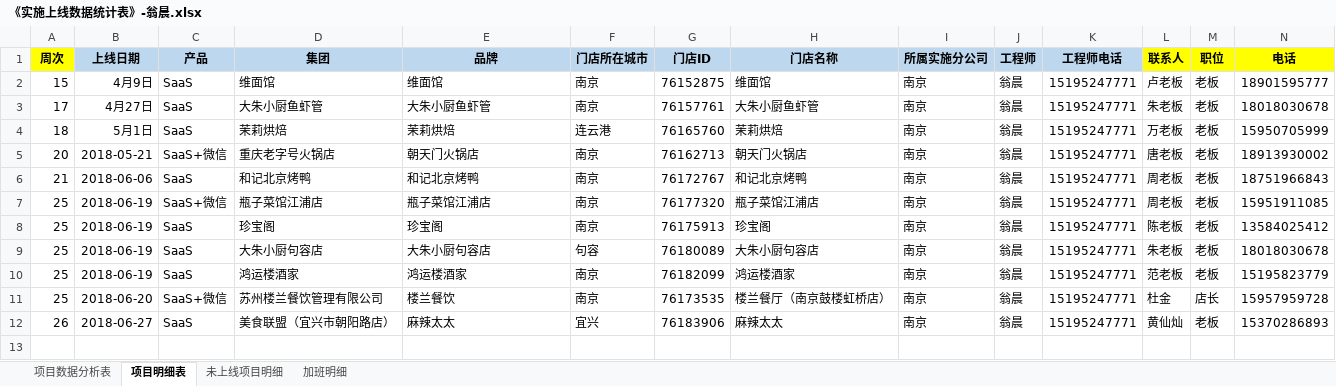
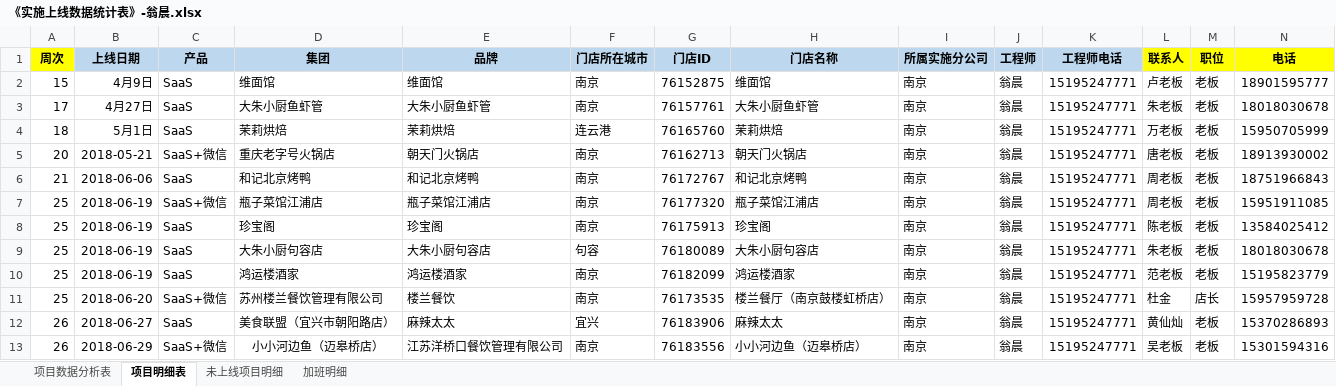
Before and after one commit to zhanglei601396810/NanJing, an Excel workbook: 周数据/《实施上线数据统计表》-翁晨.xlsx, sheet 项目明细表, drawn as a sheet; only a part is shown; values as stored, in another font and other column widths than the file's, no borders; rows hold the shown columns only; the diff names each change by its address in the sheet, - before the commit and + after, or states it on an @@ line.

```diff
--- a/周数据/《实施上线数据统计表》-翁晨.xlsx (sheet 项目明细表)
+++ b/周数据/《实施上线数据统计表》-翁晨.xlsx (sheet 项目明细表)
+row 13: 26 | 2018-06-29 | SaaS+微信 | 小小河边鱼（迈皋桥店） | 江苏洋桥口餐饮管理有限公司 | 南京 | 76183556 | 小小河边鱼（迈皋桥店） | 南京 | 翁晨 | 15195247771 | 吴老板 | 老板 | 15301594316
```
Also changed, not shown: sheet 项目数据分析表, sheet 未上线项目明细.
